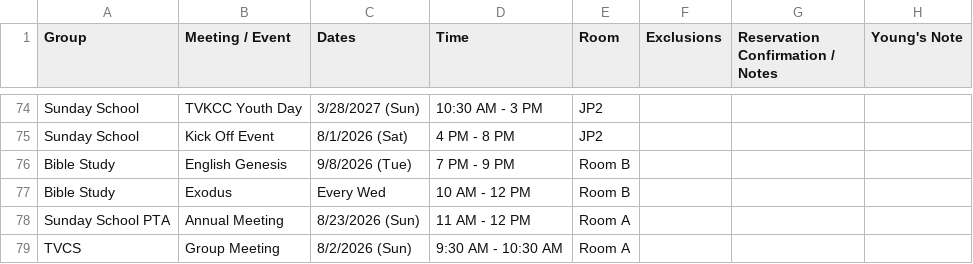
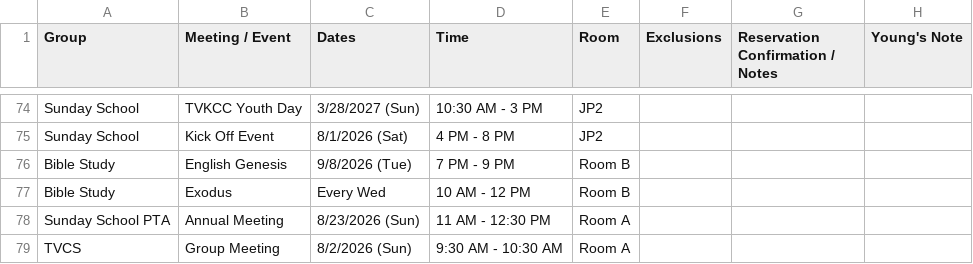
Before and after one commit to youngkjoo/ses-schedule, a CSV file: sheet_2026_2027.csv, drawn as a sheet; only a part is shown, gaps mark what is left out.

Commit message:
Adjust Sunday School PTA Annual Meeting time to 11 AM - 12:30 PM on 8/23/2026

```diff
--- a/sheet_2026_2027.csv
+++ b/sheet_2026_2027.csv
@@ -89,3 +89,3 @@ Bible Study,English Genesis,9/8/2026 (Tue),7 PM - 9 PM,Room B,,,,
 Bible Study,Exodus,Every Wed,10 AM - 12 PM,Room B,,,,
-Sunday School PTA,Annual Meeting,8/23/2026 (Sun),11 AM - 12 PM,Room A,,,,
+Sunday School PTA,Annual Meeting,8/23/2026 (Sun),11 AM - 12:30 PM,Room A,,,,
 TVCS,Group Meeting,8/2/2026 (Sun),9:30 AM - 10:30 AM,Room A,,,,
```
Also changed, not shown: 1 other file.
